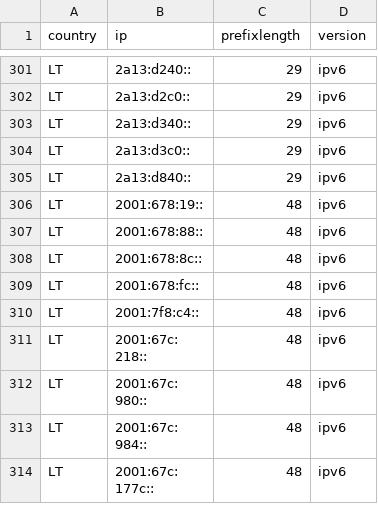
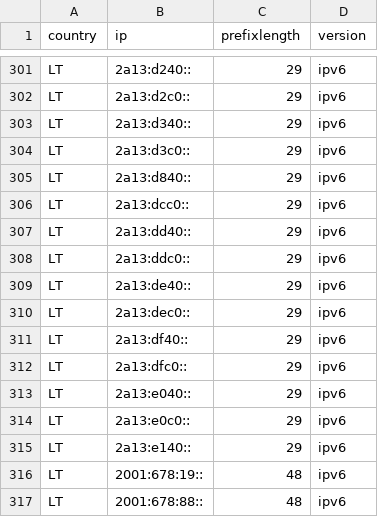
Before and after one commit to HotCakeX/Official-IANA-IP-blocks, a CSV file: CSV/IPV6/LT.csv, drawn as a sheet; only a part is shown, gaps mark what is left out; the shorter side is filled out with more unchanged rows.

Commit message:
updating sources and list

```diff
--- a/CSV/IPV6/LT.csv
+++ b/CSV/IPV6/LT.csv
@@ -305,2 +305,12 @@ LT,2a13:d3c0::,29,ipv6
 LT,2a13:d840::,29,ipv6
+LT,2a13:dcc0::,29,ipv6
+LT,2a13:dd40::,29,ipv6
+LT,2a13:ddc0::,29,ipv6
+LT,2a13:de40::,29,ipv6
+LT,2a13:dec0::,29,ipv6
+LT,2a13:df40::,29,ipv6
+LT,2a13:dfc0::,29,ipv6
+LT,2a13:e040::,29,ipv6
+LT,2a13:e0c0::,29,ipv6
+LT,2a13:e140::,29,ipv6
 LT,2001:678:19::,48,ipv6
```
Also changed, not shown: CSV/IPV4/BR.csv, CSV/IPV4/EE.csv, 35 other files.
